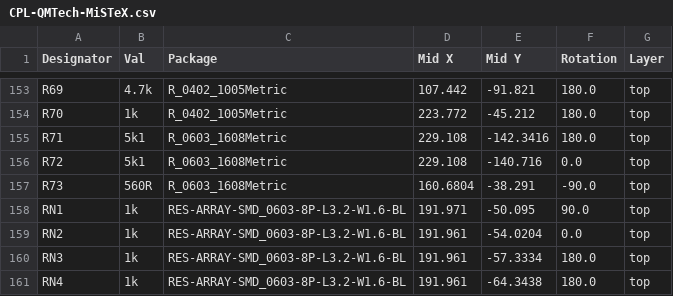
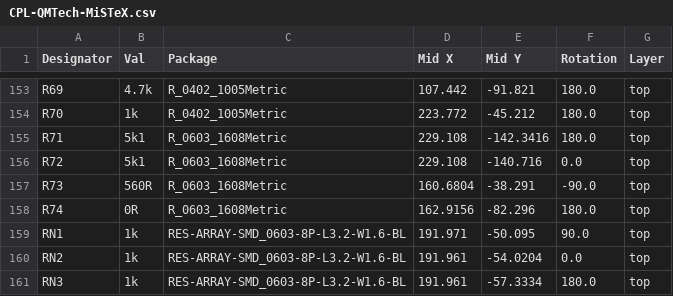
Before and after one commit to MiSTeX-devel/MiSTeX-hardware, a CSV file: QMTech-MiSTeX/jlcpcb/production_files/CPL-QMTech-MiSTeX.csv, drawn as a sheet; only a part is shown, gaps mark what is left out; the shorter side is filled out with more unchanged rows; the diff names each change by its address in the sheet, - before the commit and + after, or states it on an @@ line.

```diff
--- a/QMTech-MiSTeX/jlcpcb/production_files/CPL-QMTech-MiSTeX.csv
+++ b/QMTech-MiSTeX/jlcpcb/production_files/CPL-QMTech-MiSTeX.csv
+row 158: R74 | 0R | R_0603_1608Metric | 162.9156 | -82.296 | 180.0 | top
```
Also changed, not shown: QMTech-MiSTeX/jlcpcb/production_files/BOM-QMTech-MiSTeX.csv, 9 other files.
